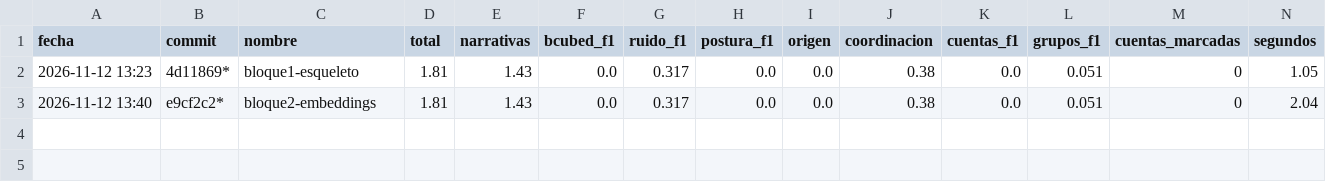
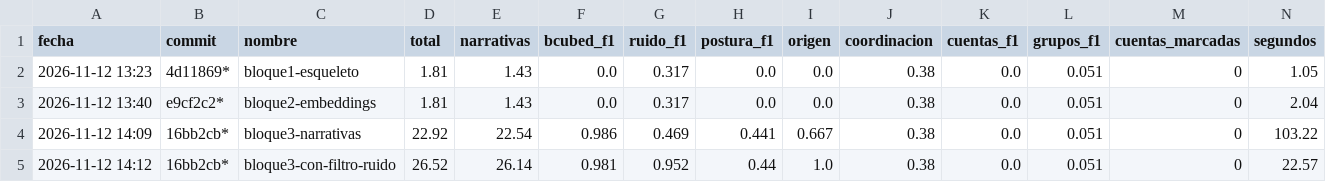
Before and after one commit to valentinodonayo/qualydata-big-data, a CSV file: experimentos/runs.csv, drawn as a sheet; only a part is shown; rows hold the shown columns only; the diff names each change by its address in the sheet, - before the commit and + after, or states it on an @@ line.

```diff
--- a/experimentos/runs.csv
+++ b/experimentos/runs.csv
+row 4: 2026-11-12 14:09 | 16bb2cb* | bloque3-narrativas | 22.92 | 22.54 | 0.986 | 0.469 | 0.441 | 0.667 | 0.38 | 0.0 | 0.051 | 0 | 103.22
+row 5: 2026-11-12 14:12 | 16bb2cb* | bloque3-con-filtro-ruido | 26.52 | 26.14 | 0.981 | 0.952 | 0.44 | 1.0 | 0.38 | 0.0 | 0.051 | 0 | 22.57
```
Also changed, not shown: 7 other files.
